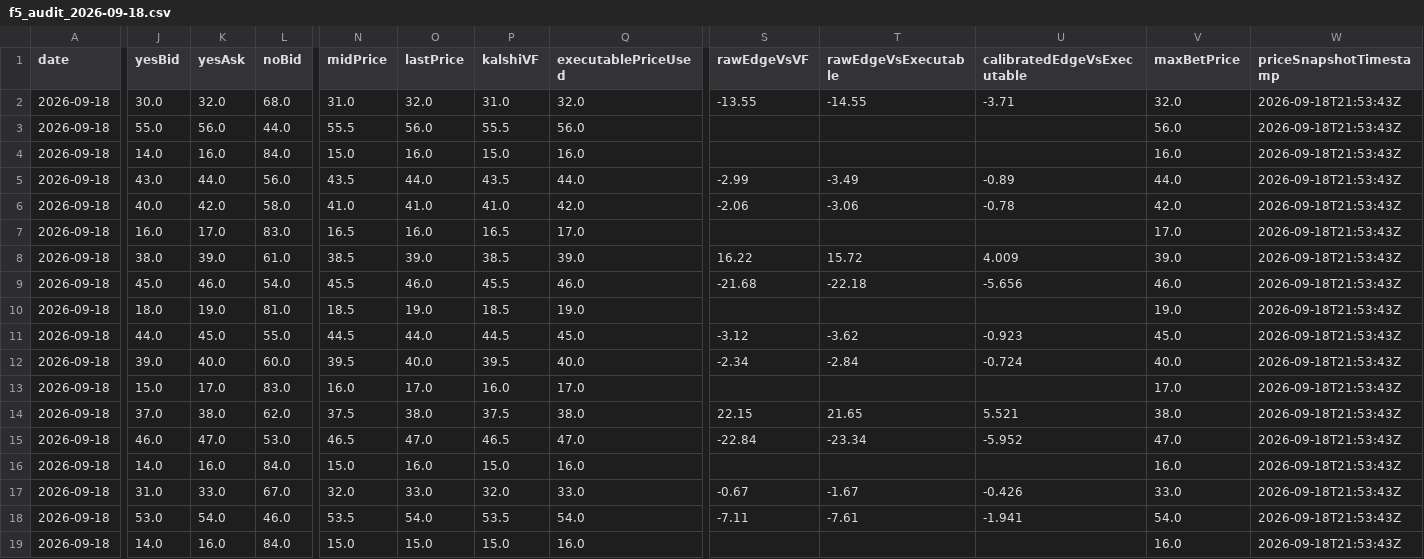
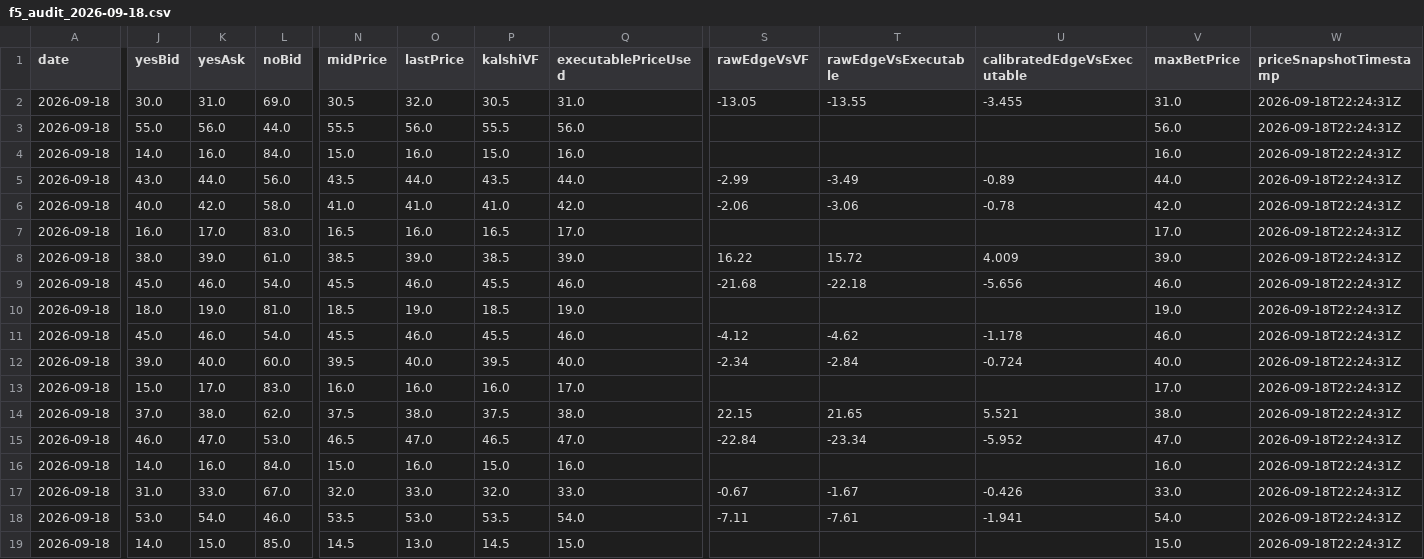
Before and after one commit to chmoses98/edge-finder-api, a CSV file: data/f5_audit_2026-09-18.csv, drawn as a sheet; only a part is shown, gaps mark what is left out; the diff covers the shown part only; the diff names each change by its address in the sheet, - before the commit and + after, or states it on an @@ line.

```diff
--- a/data/f5_audit_2026-09-18.csv
+++ b/data/f5_audit_2026-09-18.csv
-K2 (yesAsk): 32.0
+K2 (yesAsk): 31.0
-L2 (noBid): 68.0
+L2 (noBid): 69.0
-N2 (midPrice): 31.0
+N2 (midPrice): 30.5
-P2 (kalshiVF): 31.0
+P2 (kalshiVF): 30.5
-Q2 (executablePriceUsed): 32.0
+Q2 (executablePriceUsed): 31.0
-S2 (rawEdgeVsVF): -13.55
+S2 (rawEdgeVsVF): -13.05
-T2 (rawEdgeVsExecutable): -14.55
+T2 (rawEdgeVsExecutable): -13.55
-U2 (calibratedEdgeVsExecutable): -3.71
+U2 (calibratedEdgeVsExecutable): -3.455
-V2 (maxBetPrice): 32.0
+V2 (maxBetPrice): 31.0
-W2:W19 (priceSnapshotTimestamp): 2026-09-18T21:53:43Z
+W2:W19 (priceSnapshotTimestamp): 2026-09-18T22:24:31Z
-J11 (yesBid): 44.0
+J11 (yesBid): 45.0
-K11 (yesAsk): 45.0
+K11 (yesAsk): 46.0
-L11 (noBid): 55.0
+L11 (noBid): 54.0
-N11 (midPrice): 44.5
+N11 (midPrice): 45.5
-O11 (lastPrice): 44.0
+O11 (lastPrice): 46.0
-P11 (kalshiVF): 44.5
+P11 (kalshiVF): 45.5
-Q11 (executablePriceUsed): 45.0
+Q11 (executablePriceUsed): 46.0
-S11 (rawEdgeVsVF): -3.12
+S11 (rawEdgeVsVF): -4.12
-T11 (rawEdgeVsExecutable): -3.62
+T11 (rawEdgeVsExecutable): -4.62
-U11 (calibratedEdgeVsExecutable): -0.923
+U11 (calibratedEdgeVsExecutable): -1.178
-V11 (maxBetPrice): 45.0
+V11 (maxBetPrice): 46.0
-O13 (lastPrice): 17.0
+O13 (lastPrice): 16.0
-O18 (lastPrice): 54.0
+O18 (lastPrice): 53.0
-K19 (yesAsk): 16.0
+K19 (yesAsk): 15.0
-L19 (noBid): 84.0
+L19 (noBid): 85.0
-N19 (midPrice): 15.0
+N19 (midPrice): 14.5
-O19 (lastPrice): 15.0
+O19 (lastPrice): 13.0
-P19 (kalshiVF): 15.0
+P19 (kalshiVF): 14.5
-Q19 (executablePriceUsed): 16.0
+Q19 (executablePriceUsed): 15.0
-V19 (maxBetPrice): 16.0
+V19 (maxBetPrice): 15.0
```
Also changed, not shown: 80 edited cells elsewhere in this file, data/lineup_audit_2026-09-18.csv, 27 other files.
